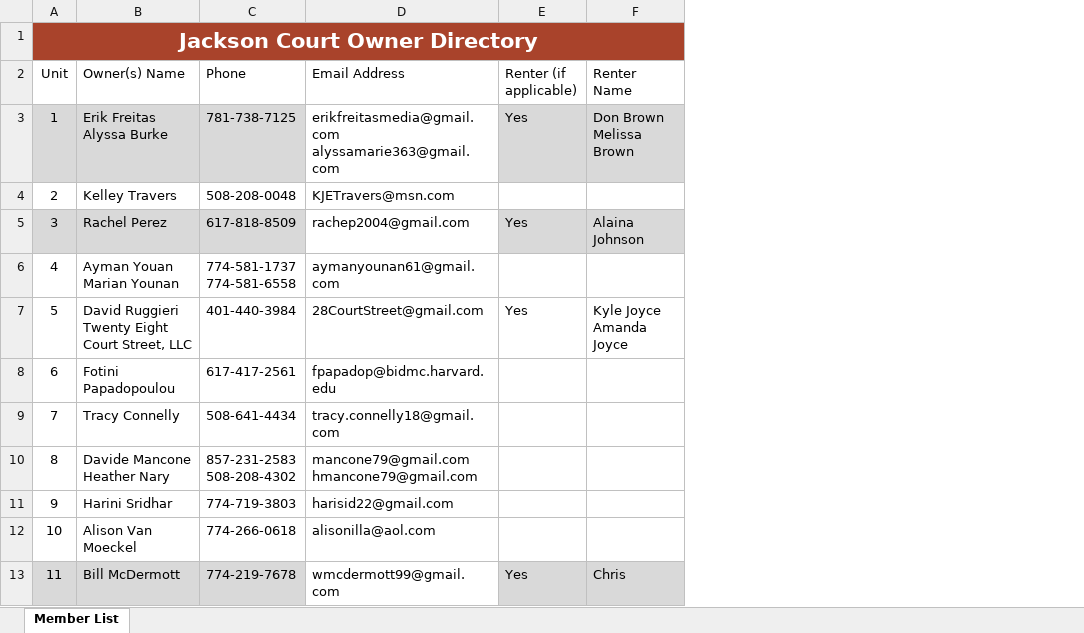
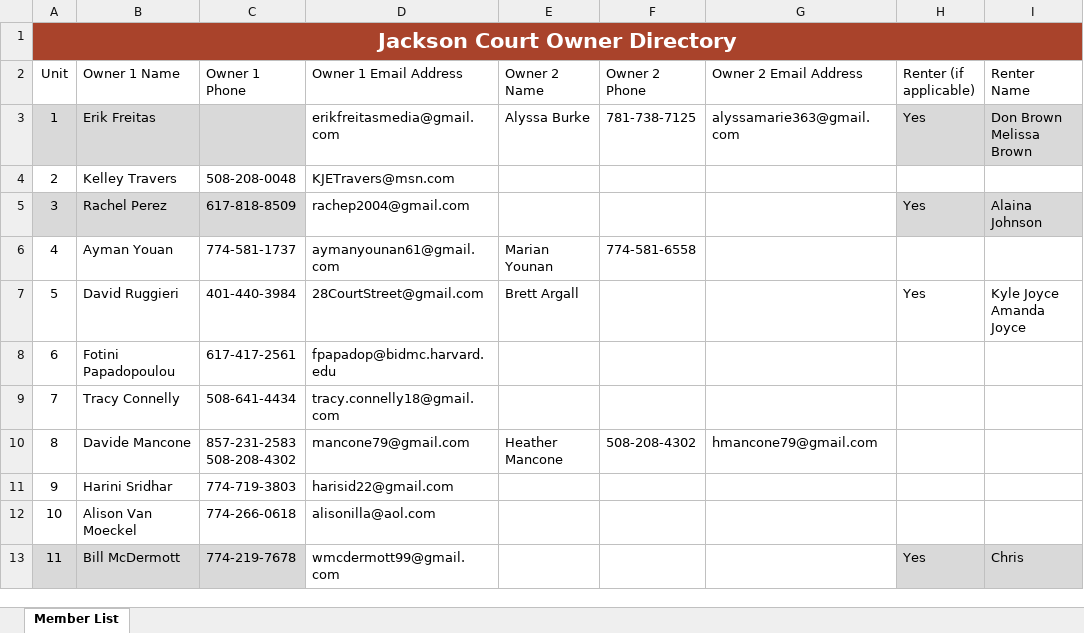
Before and after one commit to druggieri623/Property-Manager, an Excel workbook: Jackson Court Resident Directory.xlsx, sheet Member List, drawn as a sheet; only a part is shown; values as stored, in another font and other column widths than the file's, no borders; table styles not drawn; ↵ is a line break in a cell; the diff names each change by its address in the sheet, - before the commit and + after, or states it on an @@ line.

Commit message:
Added Secondary Owner to database schema

```diff
--- a/Jackson Court Resident Directory.xlsx (sheet Member List)
+++ b/Jackson Court Resident Directory.xlsx (sheet Member List)
+column E (Owner 2 Name), rows 3-10: Alyssa Burke |  |  | Marian Younan | Brett Argall |  |  | Heather Mancone
+column F (Owner 2 Phone), rows 3-10: 781-738-7125 |  |  | 774-581-6558 |  |  |  | 508-208-4302
+column G (Owner 2 Email Address), rows 3-10: alyssamarie363@gmail.com |  |  |  |  |  |  | hmancone79@gmail.com
-B2: Owner(s) Name
+B2: Owner 1 Name
-C2: Phone
+C2: Owner 1 Phone
-D2: Email Address
+D2: Owner 1 Email Address
-B3 (Owner 1 Name): Erik Freitas ↵ Alyssa Burke
+B3 (Owner 1 Name): Erik Freitas
-C3 (Owner 1 Phone): 781-738-7125
+C3 (Owner 1 Phone): (empty)
-D3 (Owner 1 Email Address): erikfreitasmedia@gmail.com ↵ alyssamarie363@gmail.com
+D3 (Owner 1 Email Address): erikfreitasmedia@gmail.com
-B6 (Owner 1 Name): Ayman Youan ↵ Marian Younan
+B6 (Owner 1 Name): Ayman Youan
-C6 (Owner 1 Phone): 774-581-1737 ↵ 774-581-6558
+C6 (Owner 1 Phone): 774-581-1737
-B7 (Owner 1 Name): David Ruggieri ↵ Twenty Eight Court Street, LLC
+B7 (Owner 1 Name): David Ruggieri
-B10 (Owner 1 Name): Davide Mancone ↵ Heather Nary
+B10 (Owner 1 Name): Davide Mancone
-D10 (Owner 1 Email Address): mancone79@gmail.com ↵ hmancone79@gmail.com
+D10 (Owner 1 Email Address): mancone79@gmail.com
```
Also changed, not shown: 9 other files.
